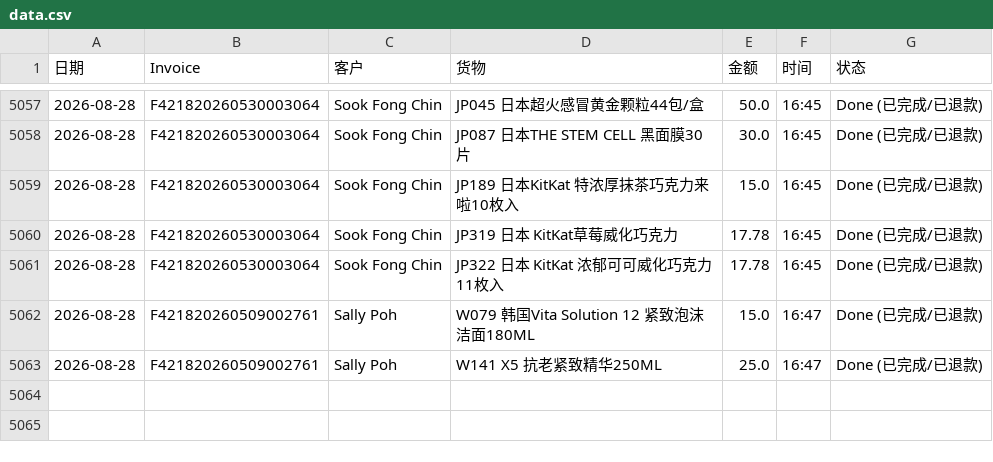
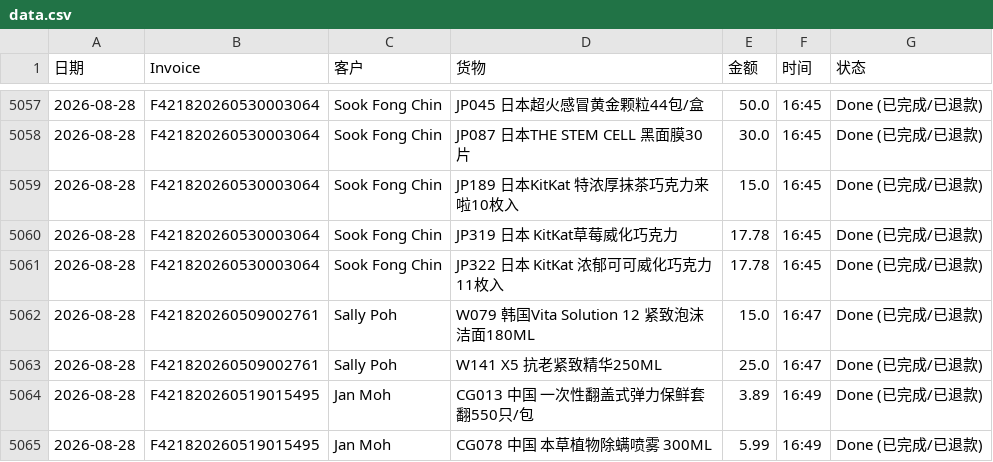
Before and after one commit to dionwong992/my-refund-app, a CSV file: data.csv, drawn as a sheet; only a part is shown, gaps mark what is left out; the diff names each change by its address in the sheet, - before the commit and + after, or states it on an @@ line.

Commit message:
Update F421820260519015495 by XiuXiu System

```diff
--- a/data.csv
+++ b/data.csv
+row 5064: 2026-08-28 | F421820260519015495 | Jan Moh | CG013 中国 一次性翻盖式弹力保鲜套翻550只/包 | 3.89 | 16:49 | Done (已完成/已退款)
+row 5065: 2026-08-28 | F421820260519015495 | Jan Moh | CG078 中国 本草植物除螨喷雾 300ML | 5.99 | 16:49 | Done (已完成/已退款)
```
